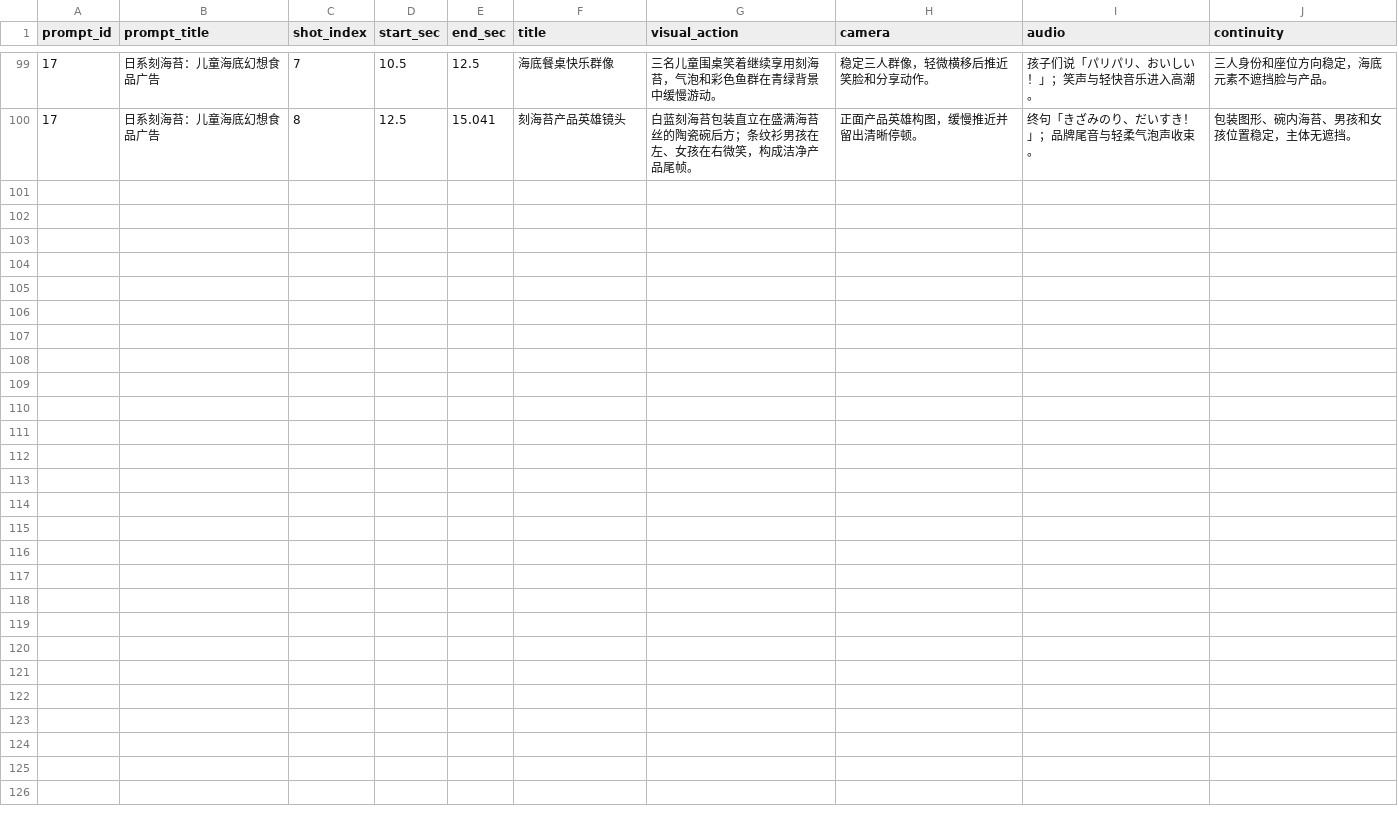
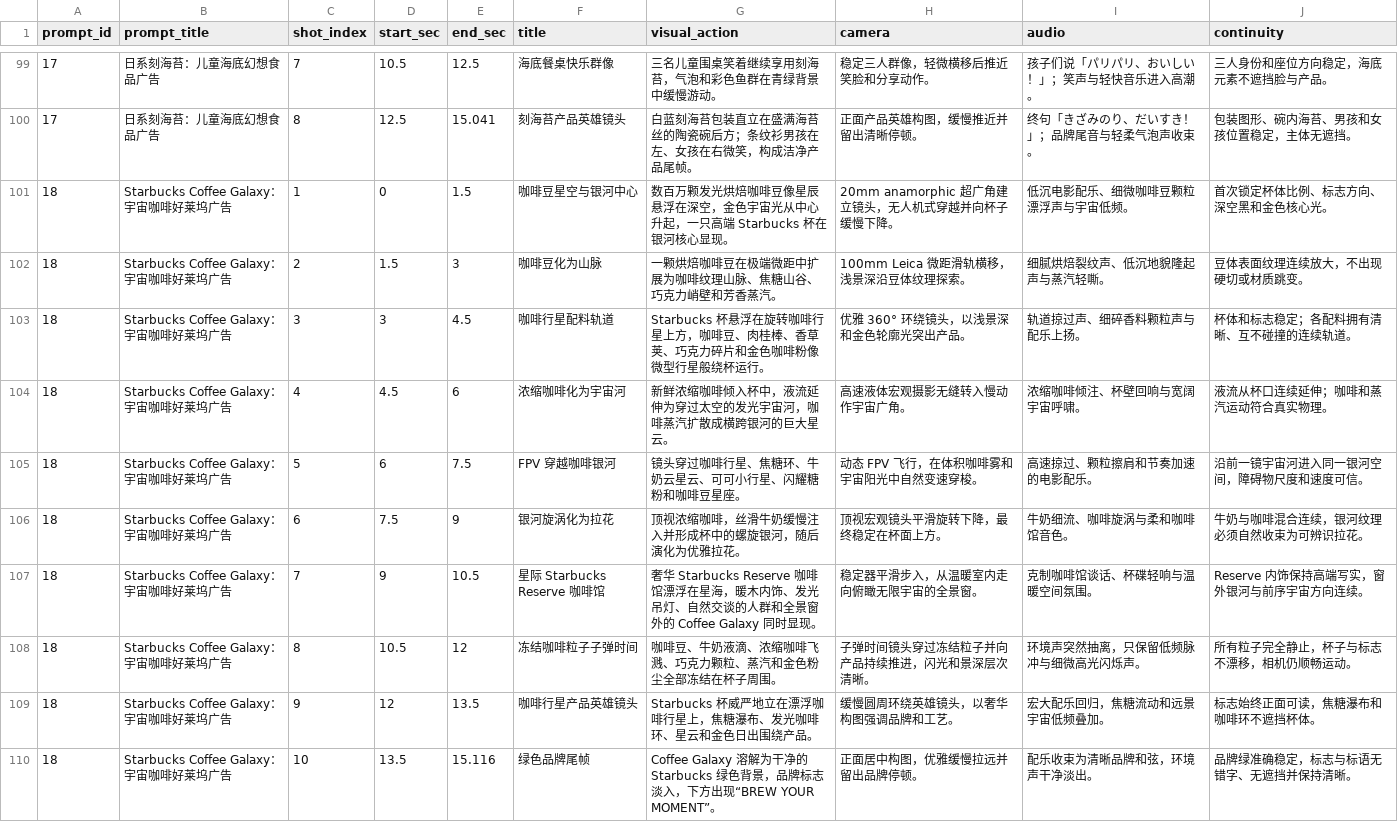
Before and after one commit to Yurainln1122/ai-video-prompt-database, a CSV file: AI视频提示词数据库_分镜.csv, drawn as a sheet; only a part is shown, gaps mark what is left out; the diff names each change by its address in the sheet, - before the commit and + after, or states it on an @@ line.

Commit message:
Add Starbucks Coffee Galaxy prompt

```diff
--- a/AI视频提示词数据库_分镜.csv
+++ b/AI视频提示词数据库_分镜.csv
+row 101: 18 | Starbucks Coffee Galaxy：宇宙咖啡好莱坞广告 | 1 | 0 | 1.5 | 咖啡豆星空与银河中心 | 数百万颗发光烘焙咖啡豆像星辰悬浮在深空，金色宇宙光从中心升起，一只高端 Starbucks 杯在银河核心显现。 | 20mm anamorphic 超广角建立镜头，无人机式穿越并向杯子缓慢下降。 | 低沉电影配乐、细微咖啡豆颗粒漂浮声与宇宙低频。 | 首次锁定杯体比例、标志方向、深空黑和金色核心光。
+row 102: 18 | Starbucks Coffee Galaxy：宇宙咖啡好莱坞广告 | 2 | 1.5 | 3 | 咖啡豆化为山脉 | 一颗烘焙咖啡豆在极端微距中扩展为咖啡纹理山脉、焦糖山谷、巧克力峭壁和芳香蒸汽。 | 100mm Leica 微距滑轨横移，浅景深沿豆体纹理探索。 | 细腻烘焙裂纹声、低沉地貌隆起声与蒸汽轻嘶。 | 豆体表面纹理连续放大，不出现硬切或材质跳变。
+row 103: 18 | Starbucks Coffee Galaxy：宇宙咖啡好莱坞广告 | 3 | 3 | 4.5 | 咖啡行星配料轨道 | Starbucks 杯悬浮在旋转咖啡行星上方，咖啡豆、肉桂棒、香草荚、巧克力碎片和金色咖啡粉像微型行星般绕杯运行。 | 优雅 360° 环绕镜头，以浅景深和金色轮廓光突出产品。 | 轨道掠过声、细碎香料颗粒声与配乐上扬。 | 杯体和标志稳定；各配料拥有清晰、互不碰撞的连续轨道。
+row 104: 18 | Starbucks Coffee Galaxy：宇宙咖啡好莱坞广告 | 4 | 4.5 | 6 | 浓缩咖啡化为宇宙河 | 新鲜浓缩咖啡倾入杯中，液流延伸为穿过太空的发光宇宙河，咖啡蒸汽扩散成横跨银河的巨大星云。 | 高速液体宏观摄影无缝转入慢动作宇宙广角。 | 浓缩咖啡倾注、杯壁回响与宽阔宇宙呼啸。 | 液流从杯口连续延伸；咖啡和蒸汽运动符合真实物理。
+row 105: 18 | Starbucks Coffee Galaxy：宇宙咖啡好莱坞广告 | 5 | 6 | 7.5 | FPV 穿越咖啡银河 | 镜头穿过咖啡行星、焦糖环、牛奶云星云、可可小行星、闪耀糖粉和咖啡豆星座。 | 动态 FPV 飞行，在体积咖啡雾和宇宙阳光中自然变速穿梭。 | 高速掠过、颗粒擦肩和节奏加速的电影配乐。 | 沿前一镜宇宙河进入同一银河空间，障碍物尺度和速度可信。
+row 106: 18 | Starbucks Coffee Galaxy：宇宙咖啡好莱坞广告 | 6 | 7.5 | 9 | 银河旋涡化为拉花 | 顶视浓缩咖啡，丝滑牛奶缓慢注入并形成杯中的螺旋银河，随后演化为优雅拉花。 | 顶视宏观镜头平滑旋转下降，最终稳定在杯面上方。 | 牛奶细流、咖啡旋涡与柔和咖啡馆音色。 | 牛奶与咖啡混合连续，银河纹理必须自然收束为可辨识拉花。
+row 107: 18 | Starbucks Coffee Galaxy：宇宙咖啡好莱坞广告 | 7 | 9 | 10.5 | 星际 Starbucks Reserve 咖啡馆 | 奢华 Starbucks Reserve 咖啡馆漂浮在星海，暖木内饰、发光吊灯、自然交谈的人群和全景窗外的 Coffee Galaxy 同时显现。 | 稳定器平滑步入，从温暖室内走向俯瞰无限宇宙的全景窗。 | 克制咖啡馆谈话、杯碟轻响与温暖空间氛围。 | Reserve 内饰保持高端写实，窗外银河与前序宇宙方向连续。
+row 108: 18 | Starbucks Coffee Galaxy：宇宙咖啡好莱坞广告 | 8 | 10.5 | 12 | 冻结咖啡粒子子弹时间 | 咖啡豆、牛奶液滴、浓缩咖啡飞溅、巧克力颗粒、蒸汽和金色粉尘全部冻结在杯子周围。 | 子弹时间镜头穿过冻结粒子并向产品持续推进，闪光和景深层次清晰。 | 环境声突然抽离，只保留低频脉冲与细微高光闪烁声。 | 所有粒子完全静止，杯子与标志不漂移，相机仍顺畅运动。
+row 109: 18 | Starbucks Coffee Galaxy：宇宙咖啡好莱坞广告 | 9 | 12 | 13.5 | 咖啡行星产品英雄镜头 | Starbucks 杯威严地立在漂浮咖啡行星上，焦糖瀑布、发光咖啡环、星云和金色日出围绕产品。 | 缓慢圆周环绕英雄镜头，以奢华构图强调品牌和工艺。 | 宏大配乐回归，焦糖流动和远景宇宙低频叠加。 | 标志始终正面可读，焦糖瀑布和咖啡环不遮挡杯体。
+row 110: 18 | Starbucks Coffee Galaxy：宇宙咖啡好莱坞广告 | 10 | 13.5 | 15.116 | 绿色品牌尾帧 | Coffee Galaxy 溶解为干净的 Starbucks 绿色背景，品牌标志淡入，下方出现“BREW YOUR MOMENT”。 | 正面居中构图，优雅缓慢拉远并留出品牌停顿。 | 配乐收束为清晰品牌和弦，环境声干净淡出。 | 品牌绿准确稳定，标志与标语无错字、无遮挡并保持清晰。
```
Also changed, not shown: 6 other files.
